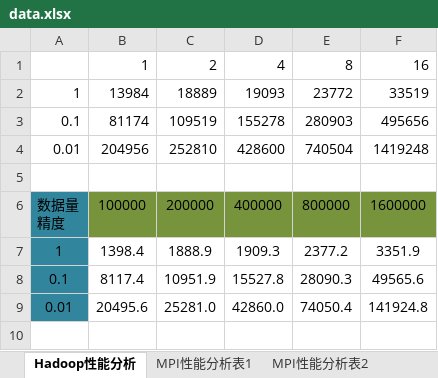
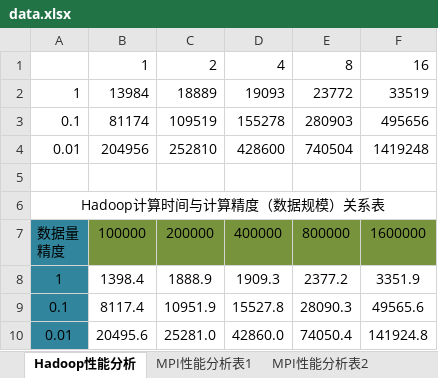
Before and after one commit to jiangxincode/thesis, an Excel workbook: data.xlsx, sheet Hadoop性能分析, drawn as a sheet; values as stored, in another font and other column widths than the file's, no borders; charts and pictures not drawn; the diff names each change by its address in the sheet, - before the commit and + after, or states it on an @@ line.

Commit message:
201505262122

```diff
--- a/data.xlsx (sheet Hadoop性能分析)
+++ b/data.xlsx (sheet Hadoop性能分析)
+row 6: Hadoop计算时间与计算精度（数据规模）关系表
```
Also changed, not shown: charts or pictures.
